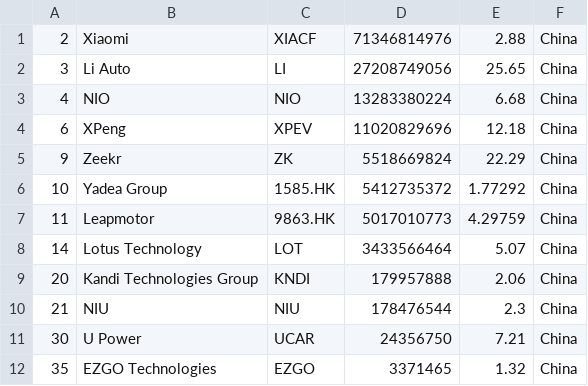
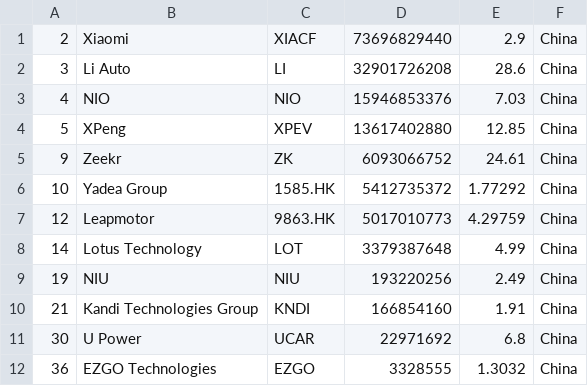
Before and after one commit to sosalemorvan/merida-june-6-2024_artfisica, a CSV file: companies-china.csv, drawn as a sheet.

```diff
--- a/companies-china.csv
+++ b/companies-china.csv
@@ -1,12 +1,12 @@
-"2","Xiaomi","XIACF","71346814976","2.88","China"
-"3","Li Auto","LI","27208749056","25.65","China"
-"4","NIO","NIO","13283380224","6.68","China"
-"6","XPeng","XPEV","11020829696","12.18","China"
-"9","Zeekr","ZK","5518669824","22.29","China"
+"2","Xiaomi","XIACF","73696829440","2.9","China"
+"3","Li Auto","LI","32901726208","28.6","China"
+"4","NIO","NIO","15946853376","7.03","China"
+"5","XPeng","XPEV","13617402880","12.85","China"
+"9","Zeekr","ZK","6093066752","24.61","China"
 "10","Yadea Group","1585.HK","5412735372","1.77292","China"
-"11","Leapmotor","9863.HK","5017010773","4.29759","China"
-"14","Lotus Technology","LOT","3433566464","5.07","China"
-"20","Kandi Technologies Group","KNDI","179957888","2.06","China"
-"21","NIU","NIU","178476544","2.3","China"
-"30","U Power","UCAR","24356750","7.21","China"
-"35","EZGO Technologies","EZGO","3371465","1.32","China"
+"12","Leapmotor","9863.HK","5017010773","4.29759","China"
+"14","Lotus Technology","LOT","3379387648","4.99","China"
+"19","NIU","NIU","193220256","2.49","China"
+"21","Kandi Technologies Group","KNDI","166854160","1.91","China"
+"30","U Power","UCAR","22971692","6.8","China"
+"36","EZGO Technologies","EZGO","3328555","1.3032","China"
```
Also changed, not shown: companies-all.csv.
